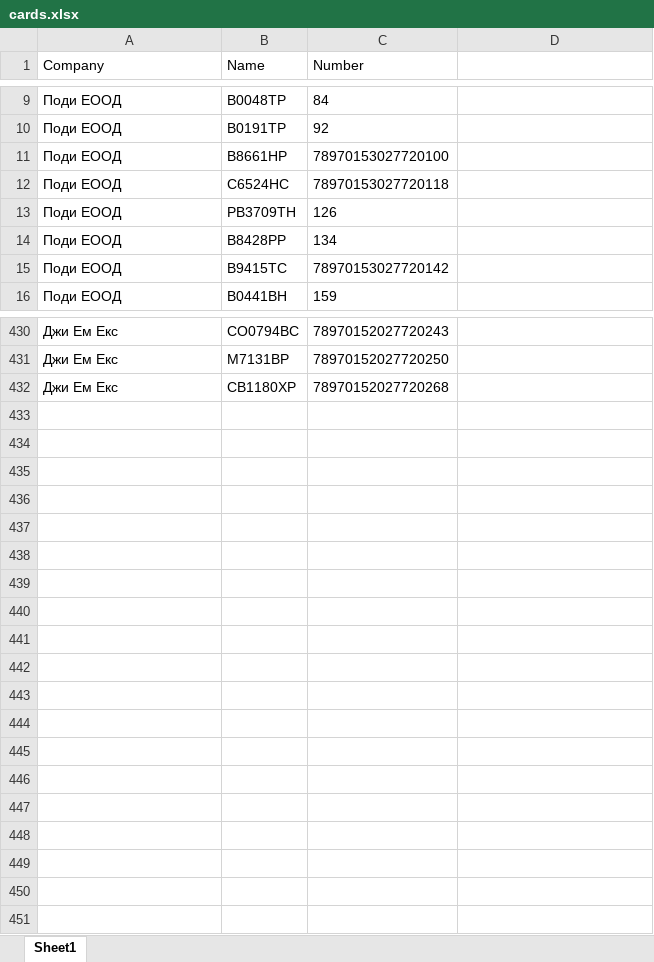
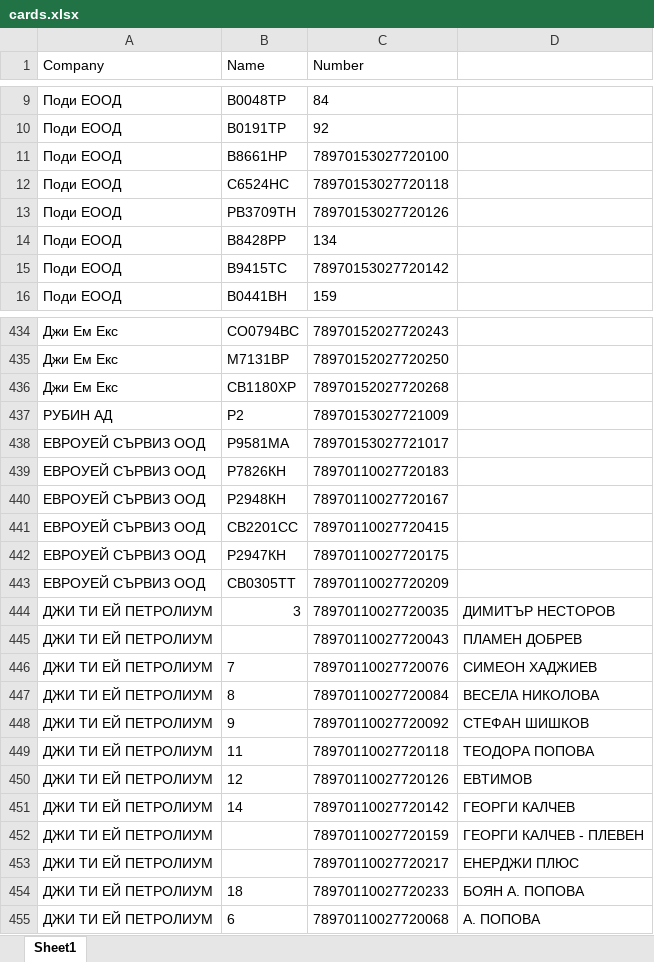
Before and after one commit to plamensve/eko, an Excel workbook: data/cards.xlsx, sheet Sheet1, drawn as a sheet; only a part is shown, gaps mark what is left out; values as stored, in another font and other column widths than the file's, no borders; the diff covers the shown part only; the diff names each change by its address in the sheet, - before the commit and + after, or states it on an @@ line.

```diff
--- a/data/cards.xlsx (sheet Sheet1)
+++ b/data/cards.xlsx (sheet Sheet1)
-C13 (Number): 126
+C13 (Number): 78970153027720126
+row 437: РУБИН АД | Р2 | 78970153027721009
+row 438: ЕВРОУЕЙ СЪРВИЗ ООД | Р9581МА | 78970153027721017
+row 439: ЕВРОУЕЙ СЪРВИЗ ООД | Р7826КН | 78970110027720183
+row 440: ЕВРОУЕЙ СЪРВИЗ ООД | Р2948КН | 78970110027720167
+row 441: ЕВРОУЕЙ СЪРВИЗ ООД | СВ2201СС | 78970110027720415
+row 442: ЕВРОУЕЙ СЪРВИЗ ООД | Р2947КН | 78970110027720175
+row 443: ЕВРОУЕЙ СЪРВИЗ ООД | СВ0305ТТ | 78970110027720209
+row 444: ДЖИ ТИ ЕЙ ПЕТРОЛИУМ | 3 | 78970110027720035 | ДИМИТЪР НЕСТОРОВ
+row 445: ДЖИ ТИ ЕЙ ПЕТРОЛИУМ |  | 78970110027720043 | ПЛАМЕН ДОБРЕВ
+row 446: ДЖИ ТИ ЕЙ ПЕТРОЛИУМ | 7 | 78970110027720076 | СИМЕОН ХАДЖИЕВ
+row 447: ДЖИ ТИ ЕЙ ПЕТРОЛИУМ | 8 | 78970110027720084 | ВЕСЕЛА НИКОЛОВА
+row 448: ДЖИ ТИ ЕЙ ПЕТРОЛИУМ | 9 | 78970110027720092 | СТЕФАН ШИШКОВ
+row 449: ДЖИ ТИ ЕЙ ПЕТРОЛИУМ | 11 | 78970110027720118 | ТЕОДОРА ПОПОВА
+row 450: ДЖИ ТИ ЕЙ ПЕТРОЛИУМ | 12 | 78970110027720126 | ЕВТИМОВ
+row 451: ДЖИ ТИ ЕЙ ПЕТРОЛИУМ | 14 | 78970110027720142 | ГЕОРГИ КАЛЧЕВ
+row 452: ДЖИ ТИ ЕЙ ПЕТРОЛИУМ |  | 78970110027720159 | ГЕОРГИ КАЛЧЕВ - ПЛЕВЕН
+row 453: ДЖИ ТИ ЕЙ ПЕТРОЛИУМ |  | 78970110027720217 | ЕНЕРДЖИ ПЛЮС
+row 454: ДЖИ ТИ ЕЙ ПЕТРОЛИУМ | 18 | 78970110027720233 | БОЯН А. ПОПОВА
+row 455: ДЖИ ТИ ЕЙ ПЕТРОЛИУМ | 6 | 78970110027720068 | А. ПОПОВА
```
Also changed, not shown: 4 added rows, 1 edited cell and cell formats elsewhere in this sheet, result/eko_transactions.xlsx, 3 other files.
